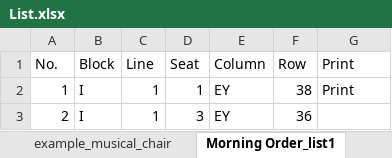
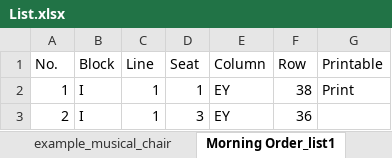
Before and after one commit to Wanarut/Commencement, an Excel workbook: List.xlsx, sheet Morning Order_list1, drawn as a sheet; only a part is shown; values as stored, in another font and other column widths than the file's, no borders; the diff names each change by its address in the sheet, - before the commit and + after, or states it on an @@ line.

```diff
--- a/List.xlsx (sheet Morning Order_list1)
+++ b/List.xlsx (sheet Morning Order_list1)
-G1: Print
+G1: Printable
```
Also changed, not shown: sheet Afternoon Order_list1, sheet Afternoon Order_list2, sheet Morning Order_list2, Config.xlsx, 1 other file.
